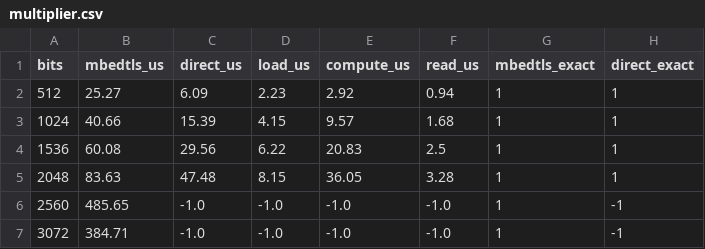
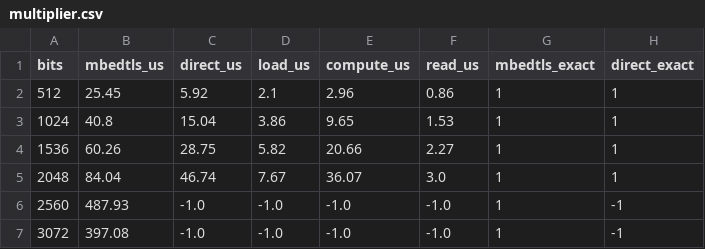
Before and after one commit to ankushachwani/esp32-pqc-polymul-mpi, a CSV file: results/tables/multiplier.csv, drawn as a sheet.

```diff
--- a/results/tables/multiplier.csv
+++ b/results/tables/multiplier.csv
@@ -1,7 +1,7 @@
 bits,mbedtls_us,direct_us,load_us,compute_us,read_us,mbedtls_exact,direct_exact
-512,25.27,6.09,2.23,2.92,0.94,1,1
-1024,40.66,15.39,4.15,9.57,1.68,1,1
-1536,60.08,29.56,6.22,20.83,2.5,1,1
-2048,83.63,47.48,8.15,36.05,3.28,1,1
-2560,485.65,-1.0,-1.0,-1.0,-1.0,1,-1
-3072,384.71,-1.0,-1.0,-1.0,-1.0,1,-1
+512,25.45,5.92,2.1,2.96,0.86,1,1
+1024,40.8,15.04,3.86,9.65,1.53,1,1
+1536,60.26,28.75,5.82,20.66,2.27,1,1
+2048,84.04,46.74,7.67,36.07,3.0,1,1
+2560,487.93,-1.0,-1.0,-1.0,-1.0,1,-1
+3072,397.08,-1.0,-1.0,-1.0,-1.0,1,-1
```
Also changed, not shown: results/tables/e2e.csv, results/tables/e2e_compact.csv, 28 other files.
